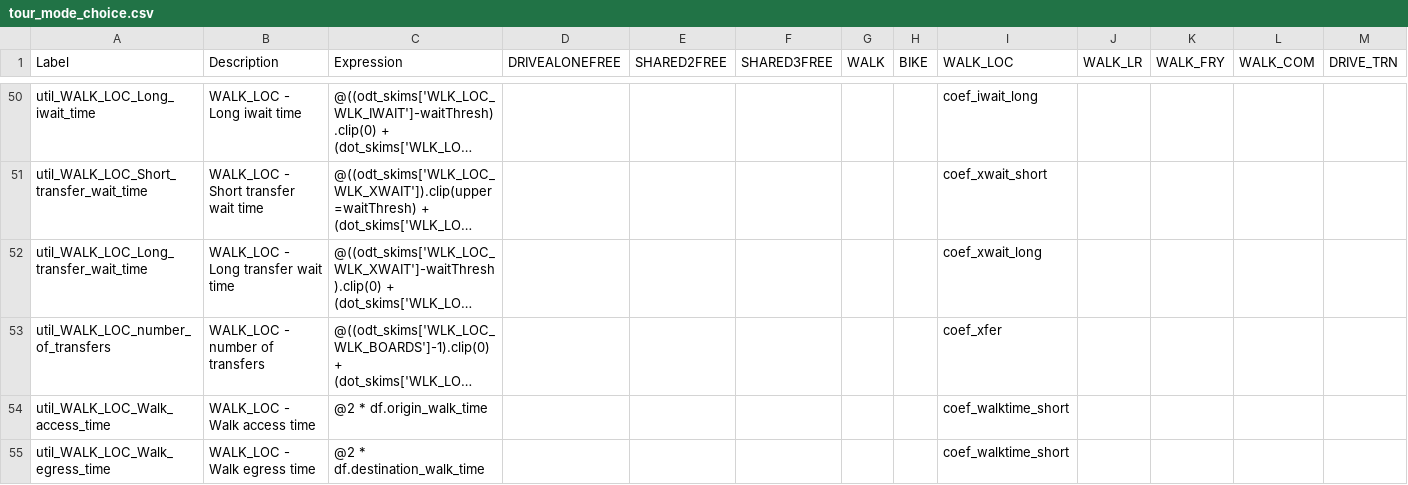
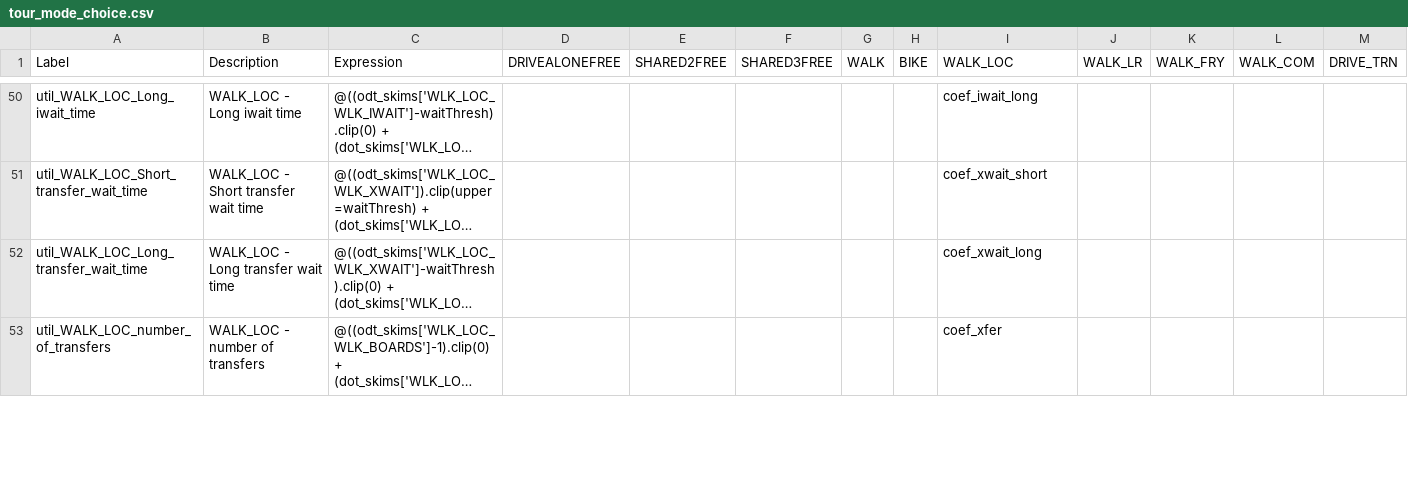
Before and after one commit to psrc/psrc_activitysim, a CSV file: configs_dev/tour_mode_choice.csv, drawn as a sheet; only a part is shown, gaps mark what is left out; long unchanged cells end in …; rows hold the shown columns only; the diff covers the shown part only; the diff names each change by its address in the sheet, - before the commit and + after, or states it on an @@ line.

```diff
--- a/configs_dev/tour_mode_choice.csv
+++ b/configs_dev/tour_mode_choice.csv
-row 54: util_WALK_LOC_Walk_access_time | WALK_LOC - Walk access time | @2 * df.origin_walk_time |  |  |  |  |  | coef_walktime_short
-row 55: util_WALK_LOC_Walk_egress_time | WALK_LOC - Walk egress time | @2 * df.destination_walk_time |  |  |  |  |  | coef_walktime_short
```
Also changed, not shown: 8 removed rows and 6 edited cells elsewhere in this file, configs_dev/trip_mode_choice.csv.
